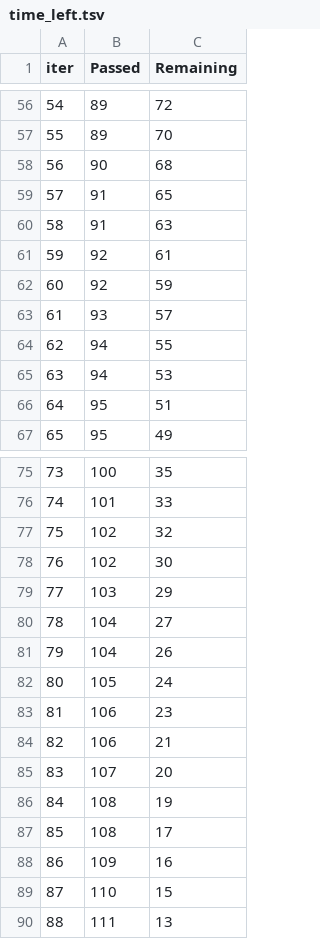
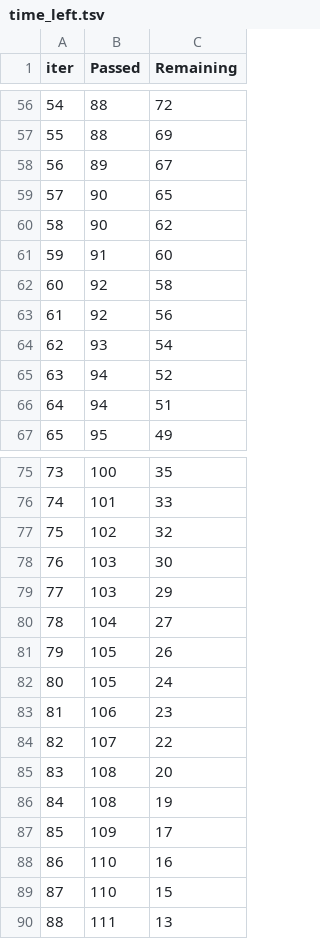
Before and after one commit to PrachiBarache/Churn-analysis, a TSV file: catboost_info/time_left.tsv, drawn as a sheet; only a part is shown, gaps mark what is left out; the diff covers the shown part only.

```diff
--- a/catboost_info/time_left.tsv
+++ b/catboost_info/time_left.tsv
@@ -56,12 +56,12 @@ iter	Passed	Remaining
-54	89	72
-55	89	70
-56	90	68
-57	91	65
-58	91	63
-59	92	61
-60	92	59
-61	93	57
-62	94	55
-63	94	53
-64	95	51
+54	88	72
+55	88	69
+56	89	67
+57	90	65
+58	90	62
+59	91	60
+60	92	58
+61	92	56
+62	93	54
+63	94	52
+64	94	51
 65	95	49
@@ -77,13 +77,13 @@ iter	Passed	Remaining
 75	102	32
-76	102	30
+76	103	30
 77	103	29
 78	104	27
-79	104	26
+79	105	26
 80	105	24
 81	106	23
-82	106	21
-83	107	20
+82	107	22
+83	108	20
 84	108	19
-85	108	17
-86	109	16
+85	109	17
+86	110	16
 87	110	15
```
Also changed, not shown: 104 edited cells elsewhere in this file, 7 other files.
